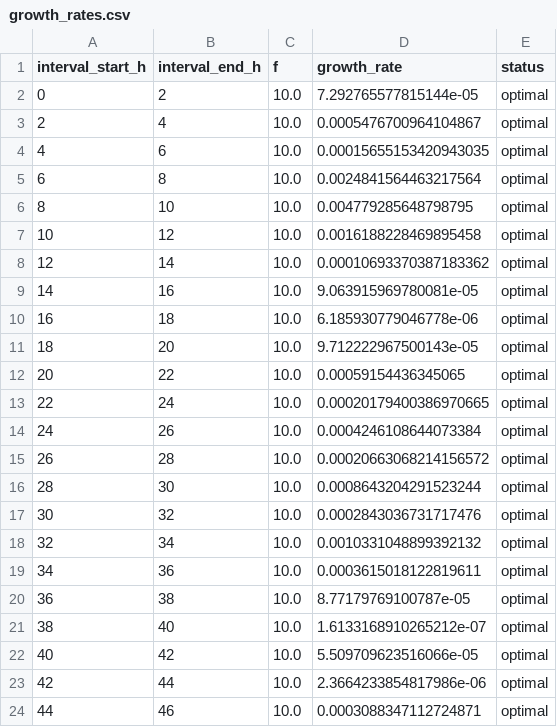
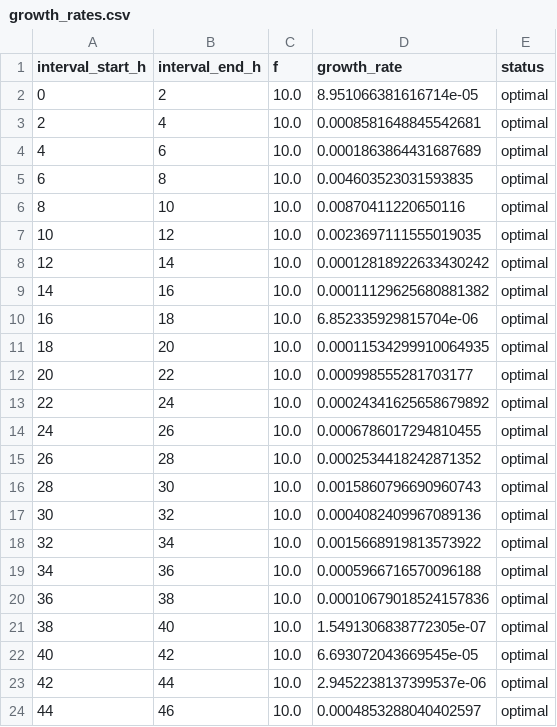
Before and after one commit to C-CoMP-STC/GEM-mit1002, a CSV file: simulations/pro_exometabolites/results/growth_rates.csv, drawn as a sheet.

```diff
--- a/simulations/pro_exometabolites/results/growth_rates.csv
+++ b/simulations/pro_exometabolites/results/growth_rates.csv
@@ -1,24 +1,24 @@
 interval_start_h,interval_end_h,f,growth_rate,status
-0,2,10.0,7.292765577815144e-05,optimal
-2,4,10.0,0.0005476700964104867,optimal
-4,6,10.0,0.00015655153420943035,optimal
-6,8,10.0,0.0024841564463217564,optimal
-8,10,10.0,0.004779285648798795,optimal
-10,12,10.0,0.0016188228469895458,optimal
-12,14,10.0,0.00010693370387183362,optimal
-14,16,10.0,9.063915969780081e-05,optimal
-16,18,10.0,6.185930779046778e-06,optimal
-18,20,10.0,9.712222967500143e-05,optimal
-20,22,10.0,0.00059154436345065,optimal
-22,24,10.0,0.00020179400386970665,optimal
-24,26,10.0,0.0004246108644073384,optimal
-26,28,10.0,0.00020663068214156572,optimal
-28,30,10.0,0.0008643204291523244,optimal
-30,32,10.0,0.0002843036731717476,optimal
-32,34,10.0,0.0010331048899392132,optimal
-34,36,10.0,0.0003615018122819611,optimal
-36,38,10.0,8.77179769100787e-05,optimal
-38,40,10.0,1.6133168910265212e-07,optimal
-40,42,10.0,5.509709623516066e-05,optimal
-42,44,10.0,2.3664233854817986e-06,optimal
-44,46,10.0,0.0003088347112724871,optimal
+0,2,10.0,8.951066381616714e-05,optimal
+2,4,10.0,0.0008581648845542681,optimal
+4,6,10.0,0.0001863864431687689,optimal
+6,8,10.0,0.004603523031593835,optimal
+8,10,10.0,0.00870411220650116,optimal
+10,12,10.0,0.0023697111555019035,optimal
+12,14,10.0,0.00012818922633430242,optimal
+14,16,10.0,0.00011129625680881382,optimal
+16,18,10.0,6.852335929815704e-06,optimal
+18,20,10.0,0.00011534299910064935,optimal
+20,22,10.0,0.000998555281703177,optimal
+22,24,10.0,0.00024341625658679892,optimal
+24,26,10.0,0.0006786017294810455,optimal
+26,28,10.0,0.0002534418242871352,optimal
+28,30,10.0,0.0015860796690960743,optimal
+30,32,10.0,0.0004082409967089136,optimal
+32,34,10.0,0.0015668919813573922,optimal
+34,36,10.0,0.0005966716570096188,optimal
+36,38,10.0,0.00010679018524157836,optimal
+38,40,10.0,1.5491306838772305e-07,optimal
+40,42,10.0,6.693072043669545e-05,optimal
+42,44,10.0,2.9452238137399537e-06,optimal
+44,46,10.0,0.0004853288040402597,optimal
```
Also changed, not shown: simulations/pro_exometabolites/results/binding_constraints.csv, 5 other files.
